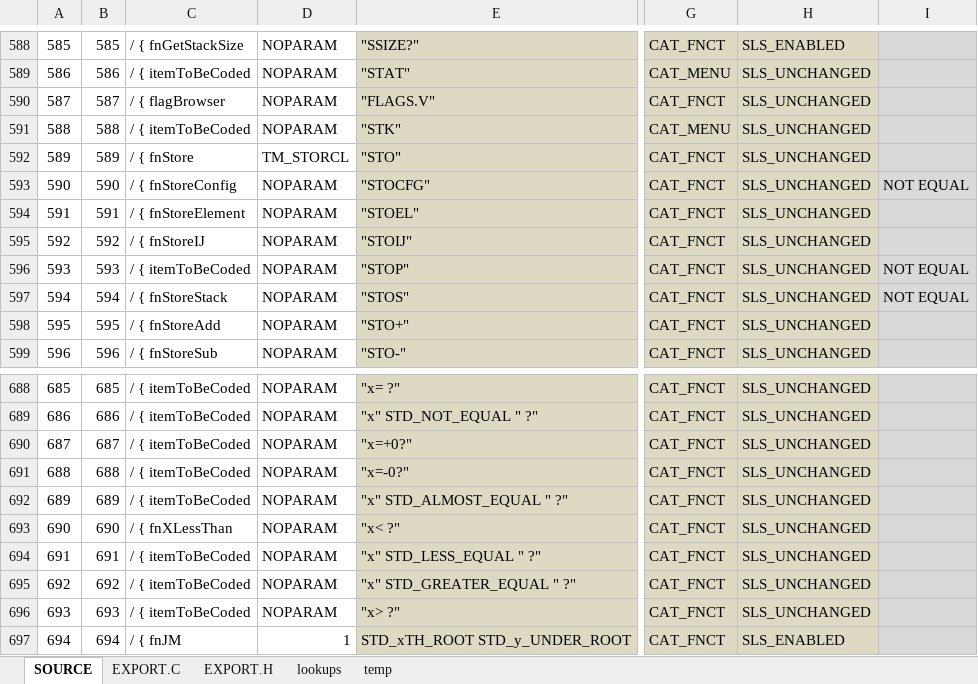
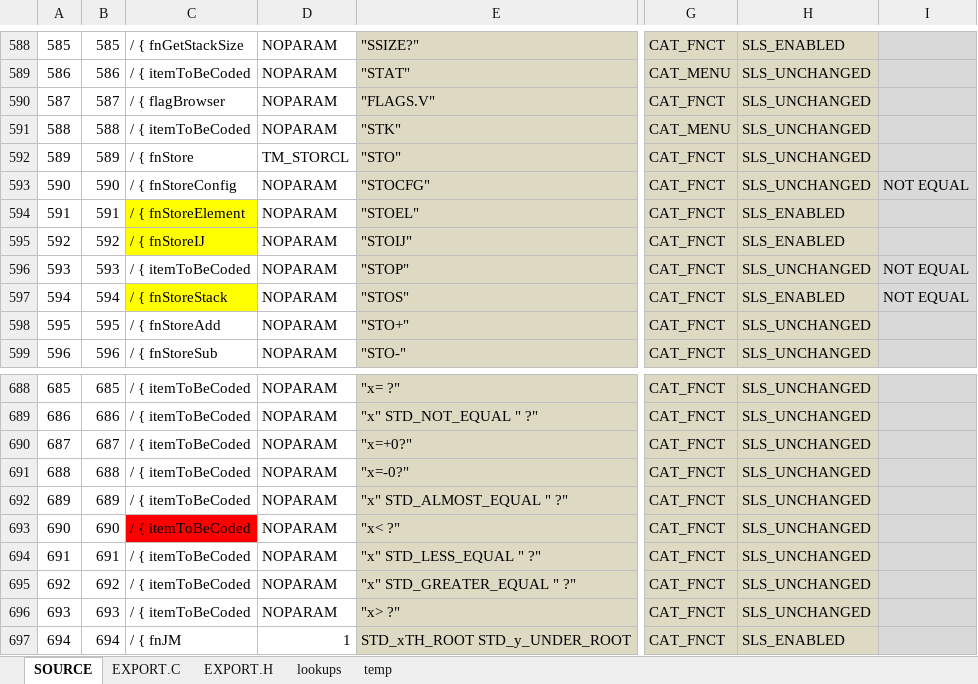
Before and after one commit to semi-simple/C43-mirror, an Excel workbook: src/items.xlsx, sheet SOURCE, drawn as a sheet; only a part is shown, gaps mark what is left out; values as stored, in another font and other column widths than the file's, no borders; conditional formats not drawn; the diff names each change by its address in the sheet, - before the commit and + after, or states it on an @@ line.

Commit message:
update import items.c

```diff
--- a/src/items.xlsx (sheet SOURCE)
+++ b/src/items.xlsx (sheet SOURCE)
-C594:C595 fill: none
+C594:C595 fill: #FFFF00
-H594:H595: SLS_UNCHANGED
+H594:H595: SLS_ENABLED
-C597 fill: none
+C597 fill: #FFFF00
-H597: SLS_UNCHANGED
+H597: SLS_ENABLED
-C693: / { fnXLessThan
+C693: / { itemToBeCoded
-C693 fill: none
+C693 fill: #FF0000
```
Also changed, not shown: sheet EXPORT.C, 1 other file.
